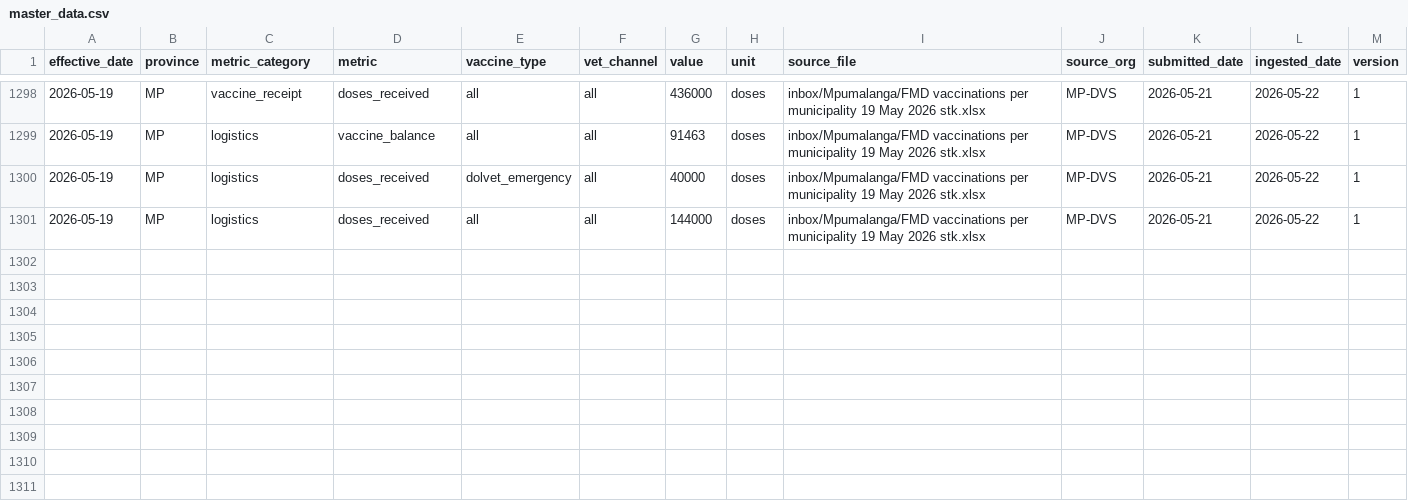
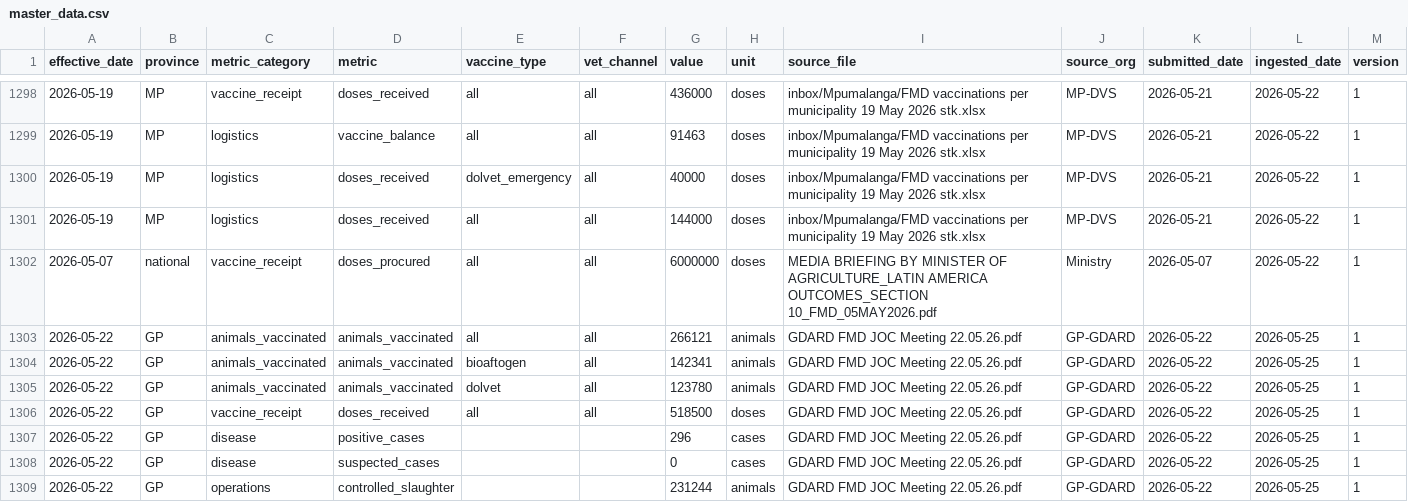
Before and after one commit to AgriSA1904/FMD-Dashboard, a CSV file: master_data.csv, drawn as a sheet; only a part is shown, gaps mark what is left out; rows hold the shown columns only; the diff names each change by its address in the sheet, - before the commit and + after, or states it on an @@ line.

Commit message:
Session 20 — GP GDARD JOC 22 May 2026: +7 rows, snapshot 22 May, 20 weekly points

```diff
--- a/master_data.csv
+++ b/master_data.csv
+row 1302: 2026-05-07 | national | vaccine_receipt | doses_procured | all | all | 6000000 | doses | MEDIA BRIEFING BY MINISTER OF AGRICULTURE_LATIN AMERICA OUTCOMES_SECTION 10_FMD_05MAY2026.pdf | Ministry | 2026-05-07 | 2026-05-22 | 1
+row 1303: 2026-05-22 | GP | animals_vaccinated | animals_vaccinated | all | all | 266121 | animals | GDARD FMD JOC Meeting 22.05.26.pdf | GP-GDARD | 2026-05-22 | 2026-05-25 | 1
+row 1304: 2026-05-22 | GP | animals_vaccinated | animals_vaccinated | bioaftogen | all | 142341 | animals | GDARD FMD JOC Meeting 22.05.26.pdf | GP-GDARD | 2026-05-22 | 2026-05-25 | 1
+row 1305: 2026-05-22 | GP | animals_vaccinated | animals_vaccinated | dolvet | all | 123780 | animals | GDARD FMD JOC Meeting 22.05.26.pdf | GP-GDARD | 2026-05-22 | 2026-05-25 | 1
+row 1306: 2026-05-22 | GP | vaccine_receipt | doses_received | all | all | 518500 | doses | GDARD FMD JOC Meeting 22.05.26.pdf | GP-GDARD | 2026-05-22 | 2026-05-25 | 1
+row 1307: 2026-05-22 | GP | disease | positive_cases |  |  | 296 | cases | GDARD FMD JOC Meeting 22.05.26.pdf | GP-GDARD | 2026-05-22 | 2026-05-25 | 1
+row 1308: 2026-05-22 | GP | disease | suspected_cases |  |  | 0 | cases | GDARD FMD JOC Meeting 22.05.26.pdf | GP-GDARD | 2026-05-22 | 2026-05-25 | 1
+row 1309: 2026-05-22 | GP | operations | controlled_slaughter |  |  | 231244 | animals | GDARD FMD JOC Meeting 22.05.26.pdf | GP-GDARD | 2026-05-22 | 2026-05-25 | 1
```
Also changed, not shown: 5 other files.
